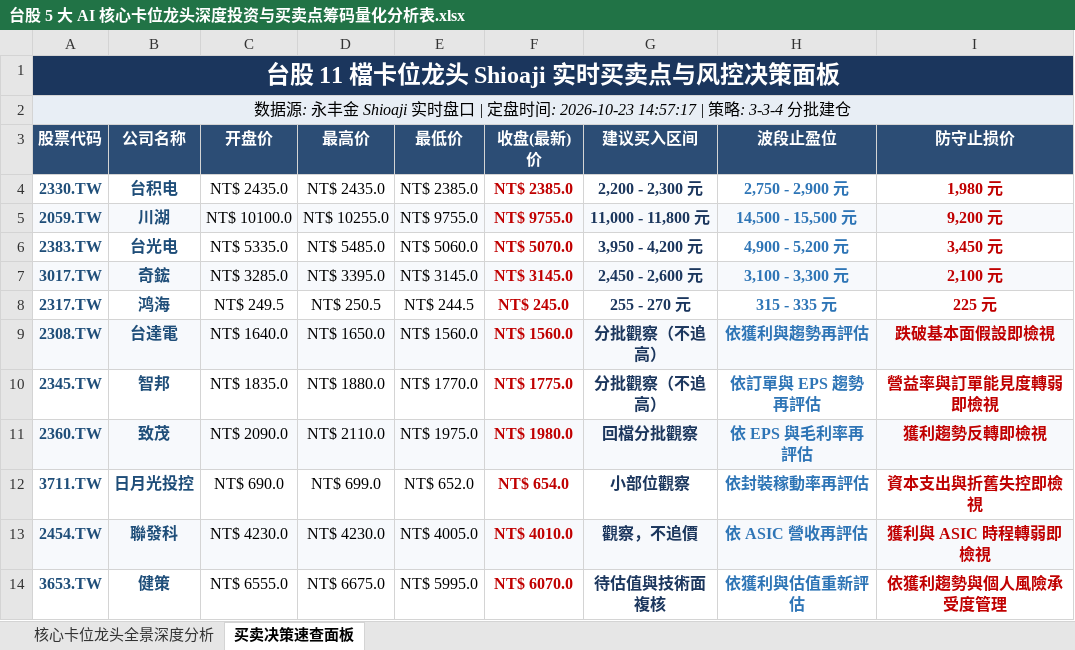
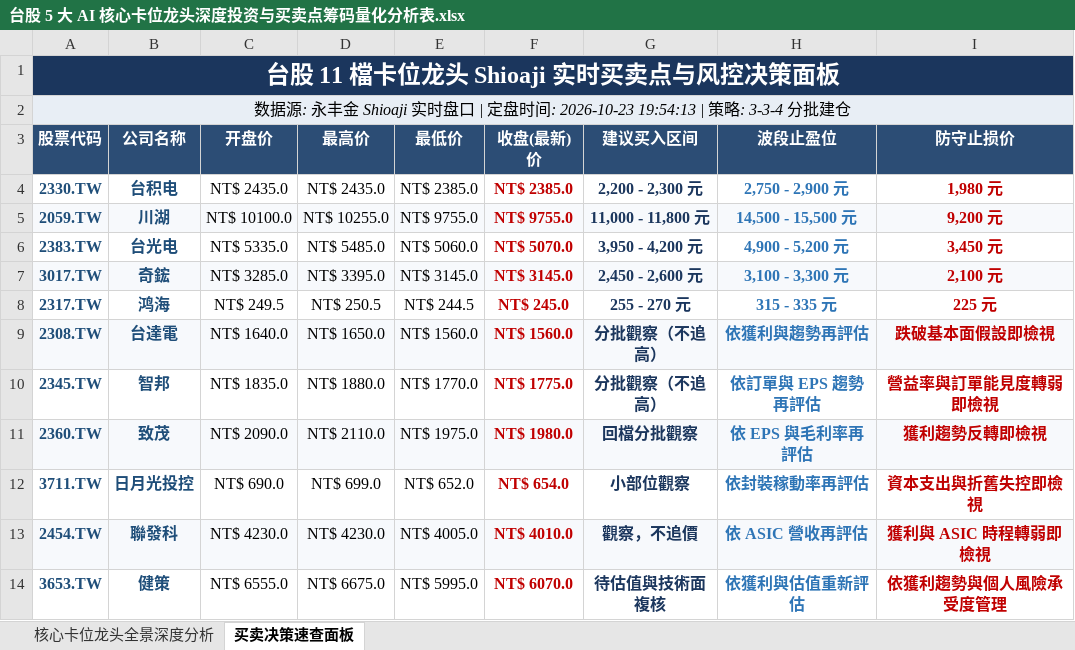
Before and after one commit to TonyTCFu/taiwan-stock-analysis, an Excel workbook: 台股 5 大 AI 核心卡位龙头深度投资与买卖点筹码量化分析表.xlsx, sheet 买卖决策速查面板, drawn as a sheet; values as stored, in another font and other column widths than the file's, no borders; the diff names each change by its address in the sheet, - before the commit and + after, or states it on an @@ line.

```diff
--- a/台股 5 大 AI 核心卡位龙头深度投资与买卖点筹码量化分析表.xlsx (sheet 买卖决策速查面板)
+++ b/台股 5 大 AI 核心卡位龙头深度投资与买卖点筹码量化分析表.xlsx (sheet 买卖决策速查面板)
-A2 (股票代码): …时间: 2026-10-23 14:57:17 | 策略:…
+A2 (股票代码): …时间: 2026-10-23 19:54:13 | 策略:…
```
Also changed, not shown: sheet 核心卡位龙头全景深度分析, 1 other file.
